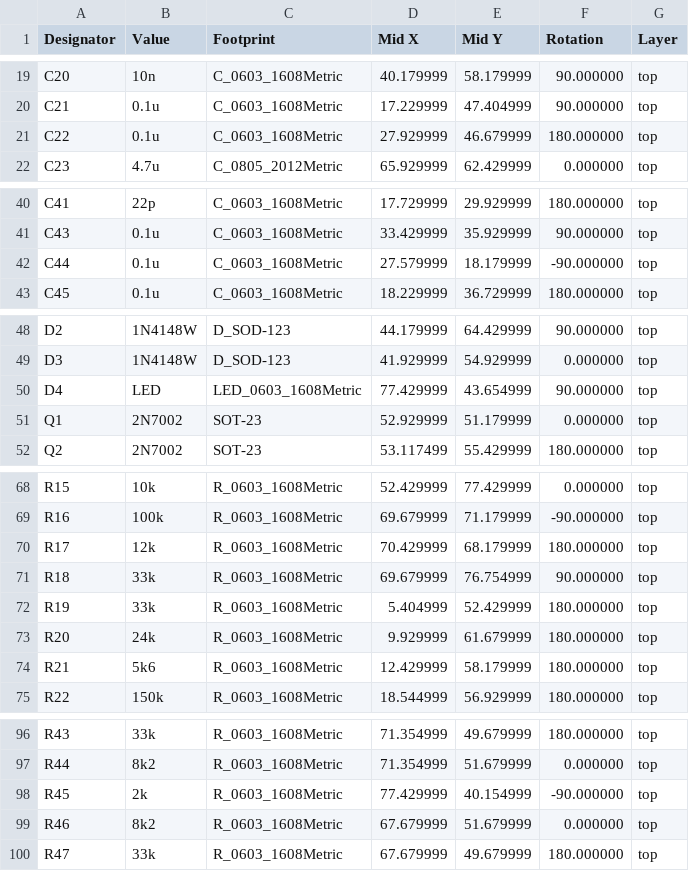
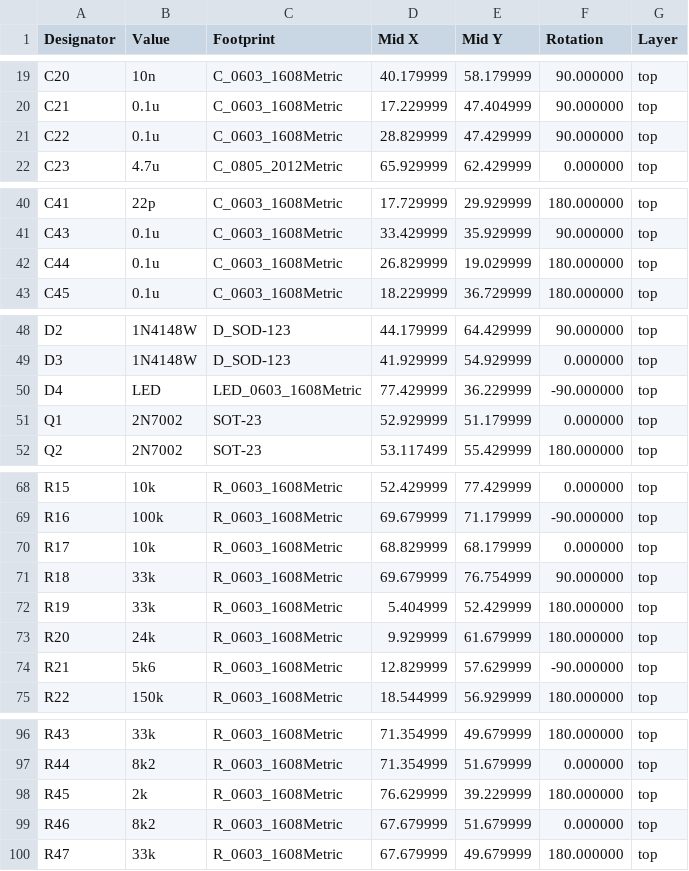
Before and after one commit to brer-rabbit/zoxnoxious, a CSV file: kicad/z3340/assembly/z3340-Footprint-Positions.csv, drawn as a sheet; only a part is shown, gaps mark what is left out; the diff covers the shown part only.

```diff
--- a/kicad/z3340/assembly/z3340-Footprint-Positions.csv
+++ b/kicad/z3340/assembly/z3340-Footprint-Positions.csv
@@ -20,3 +20,3 @@ Designator,Value,Footprint,Mid X,Mid Y,Rotation,Layer
 "C21","0.1u","C_0603_1608Metric",17.229999,47.404999,90.000000,top
-"C22","0.1u","C_0603_1608Metric",27.929999,46.679999,180.000000,top
+"C22","0.1u","C_0603_1608Metric",28.829999,47.429999,90.000000,top
 "C23","4.7u","C_0805_2012Metric",65.929999,62.429999,0.000000,top
@@ -41,3 +41,3 @@ Designator,Value,Footprint,Mid X,Mid Y,Rotation,Layer
 "C43","0.1u","C_0603_1608Metric",33.429999,35.929999,90.000000,top
-"C44","0.1u","C_0603_1608Metric",27.579999,18.179999,-90.000000,top
+"C44","0.1u","C_0603_1608Metric",26.829999,19.029999,180.000000,top
 "C45","0.1u","C_0603_1608Metric",18.229999,36.729999,180.000000,top
@@ -49,3 +49,3 @@ Designator,Value,Footprint,Mid X,Mid Y,Rotation,Layer
 "D3","1N4148W","D_SOD-123",41.929999,54.929999,0.000000,top
-"D4","LED","LED_0603_1608Metric",77.429999,43.654999,90.000000,top
+"D4","LED","LED_0603_1608Metric",77.429999,36.229999,-90.000000,top
 "Q1","2N7002","SOT-23",52.929999,51.179999,0.000000,top
@@ -69,3 +69,3 @@ Designator,Value,Footprint,Mid X,Mid Y,Rotation,Layer
 "R16","100k","R_0603_1608Metric",69.679999,71.179999,-90.000000,top
-"R17","12k","R_0603_1608Metric",70.429999,68.179999,180.000000,top
+"R17","10k","R_0603_1608Metric",68.829999,68.179999,0.000000,top
 "R18","33k","R_0603_1608Metric",69.679999,76.754999,90.000000,top
@@ -73,3 +73,3 @@ Designator,Value,Footprint,Mid X,Mid Y,Rotation,Layer
 "R20","24k","R_0603_1608Metric",9.929999,61.679999,180.000000,top
-"R21","5k6","R_0603_1608Metric",12.429999,58.179999,180.000000,top
+"R21","5k6","R_0603_1608Metric",12.829999,57.629999,-90.000000,top
 "R22","150k","R_0603_1608Metric",18.544999,56.929999,180.000000,top
@@ -97,3 +97,3 @@ Designator,Value,Footprint,Mid X,Mid Y,Rotation,Layer
 "R44","8k2","R_0603_1608Metric",71.354999,51.679999,0.000000,top
-"R45","2k","R_0603_1608Metric",77.429999,40.154999,-90.000000,top
+"R45","2k","R_0603_1608Metric",76.629999,39.229999,180.000000,top
 "R46","8k2","R_0603_1608Metric",67.679999,51.679999,0.000000,top
```
Also changed, not shown: 3 edited cells elsewhere in this file, kicad/z3340/assembly/z3340-BOM.csv, 17 other files.
